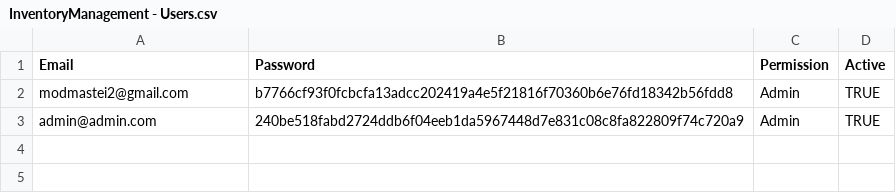
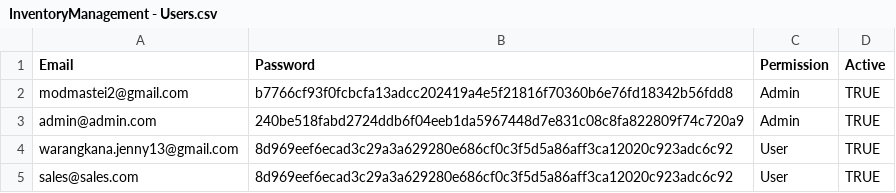
Before and after one commit to modmastei2/inventory-app-script, a CSV file: sheets/InventoryManagement - Users.csv, drawn as a sheet.

```diff
--- a/sheets/InventoryManagement - Users.csv
+++ b/sheets/InventoryManagement - Users.csv
@@ -3 +3,3 @@ modmastei2@gmail.com,b7766cf93f0fcbcfa13adcc202419a4e5f21816f70360b6e76fd18342b5
 admin@admin.com,240be518fabd2724ddb6f04eeb1da5967448d7e831c08c8fa822809f74c720a9,Admin,TRUE
+warangkana.jenny13@gmail.com,8d969eef6ecad3c29a3a629280e686cf0c3f5d5a86aff3ca12020c923adc6c92,User,TRUE
+sales@sales.com,8d969eef6ecad3c29a3a629280e686cf0c3f5d5a86aff3ca12020c923adc6c92,User,TRUE
```
Also changed, not shown: sheets/InventoryManagement - Accessories.csv, sheets/InventoryManagement - Audit_Log.csv, 10 other files.
